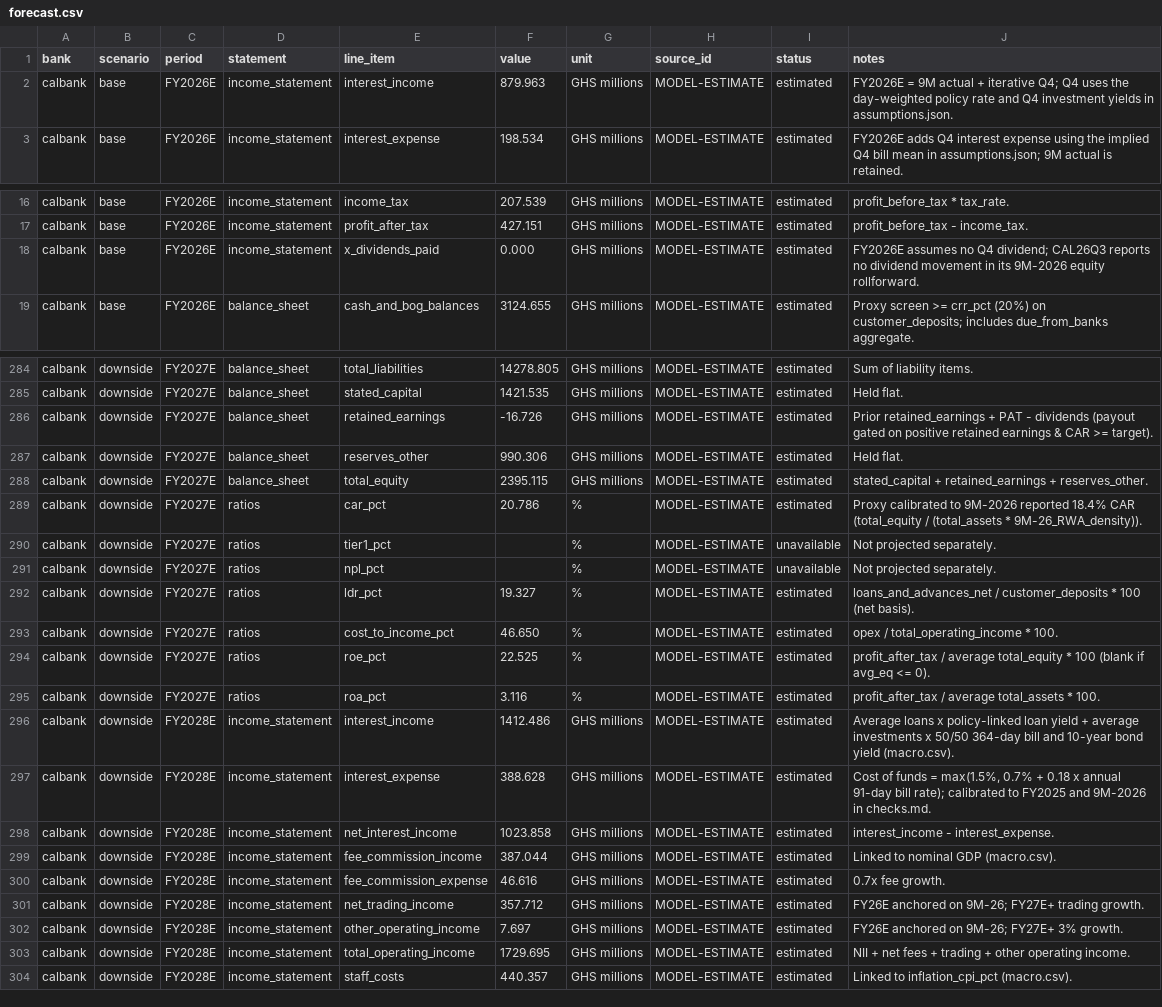
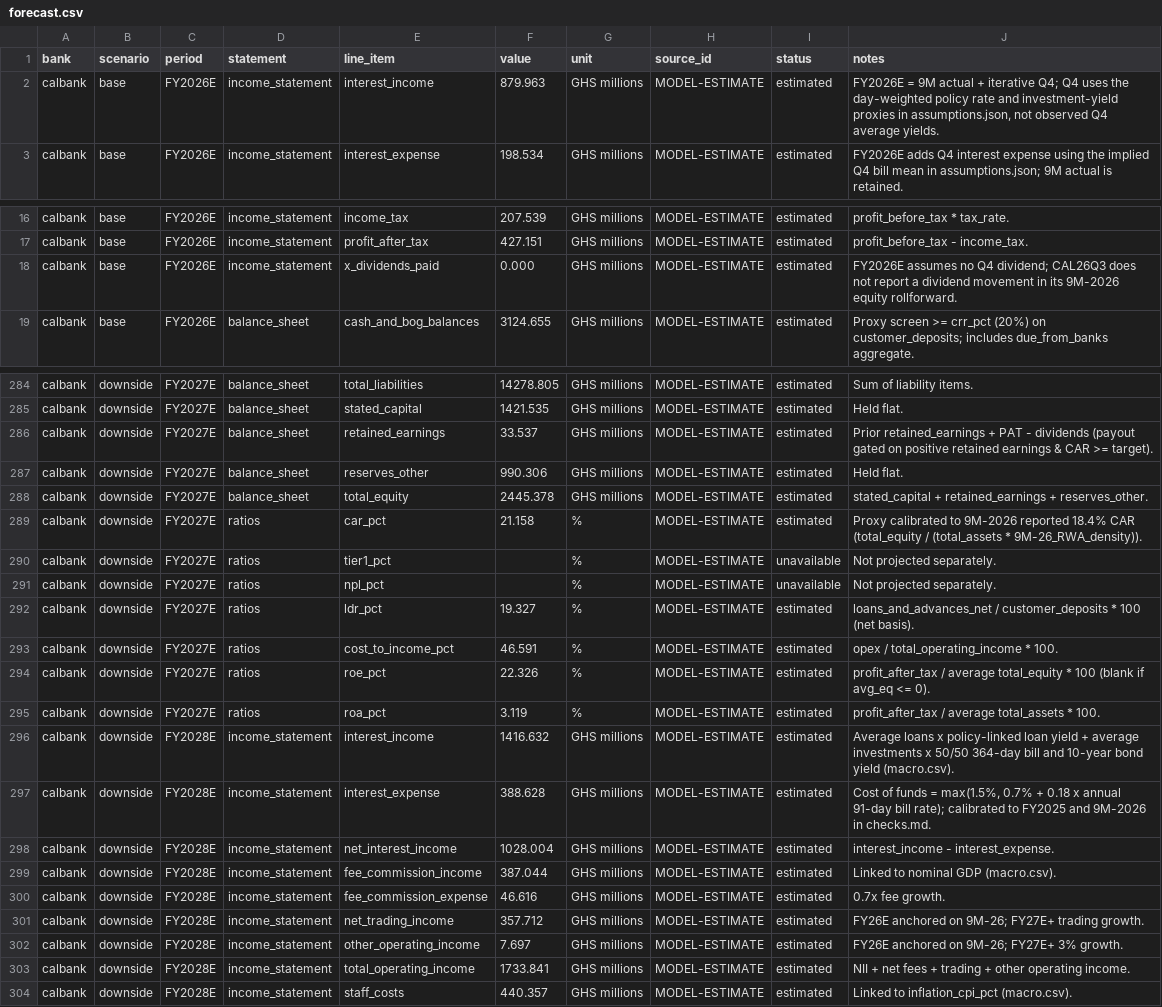
Before and after one commit to hayalows/agentroom, a CSV file: goals/ghana-bank-models/banks/calbank/forecast.csv, drawn as a sheet; only a part is shown, gaps mark what is left out; the diff covers the shown part only; the diff names each change by its address in the sheet, - before the commit and + after, or states it on an @@ line.

Commit message:
Finalize CalBank Q4 and dividend gates

```diff
--- a/goals/ghana-bank-models/banks/calbank/forecast.csv
+++ b/goals/ghana-bank-models/banks/calbank/forecast.csv
-J2 (notes): …rate and Q4 investment yields in assumptions.json.
+J2 (notes): …rate and investment-yield proxies in assumptions.json, not observed Q4 average yields.
-J18 (notes): …dividend; CAL26Q3 reports no dividend movement…
+J18 (notes): …dividend; CAL26Q3 does not report a dividend movement…
-F286 (value): -16.726
+F286 (value): 33.537
-F288 (value): 2395.115
+F288 (value): 2445.378
-F289 (value): 20.786
+F289 (value): 21.158
-F293 (value): 46.650
+F293 (value): 46.591
-F294 (value): 22.525
+F294 (value): 22.326
-F295 (value): 3.116
+F295 (value): 3.119
-F296 (value): 1412.486
+F296 (value): 1416.632
-F298 (value): 1023.858
+F298 (value): 1028.004
-F303 (value): 1729.695
+F303 (value): 1733.841
```
Also changed, not shown: 71 edited cells elsewhere in this file.
